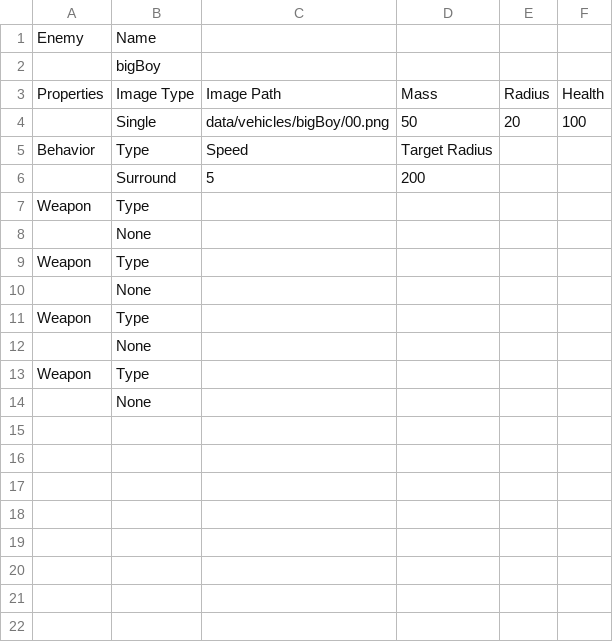
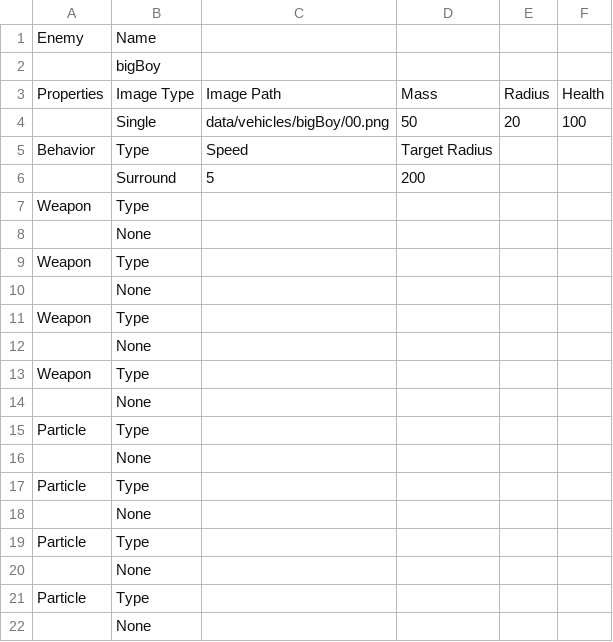
Before and after one commit to sdetwiler/pammo, a CSV file: data/enemies/bigBoy.csv, drawn as a sheet.

```diff
--- a/data/enemies/bigBoy.csv
+++ b/data/enemies/bigBoy.csv
@@ -14 +14,9 @@
 ,"None",,,,,,,,,,,,
+"Particle","Type","","","","","","","","","","","",""
+,"None",,,,,,,,,,,,
+"Particle","Type","","","","","","","","","","","",""
+,"None",,,,,,,,,,,,
+"Particle","Type","","","","","","","","","","","",""
+,"None",,,,,,,,,,,,
+"Particle","Type","","","","","","","","","","","",""
+,"None",,,,,,,,,,,,
```
Also changed, not shown: data/enemies/flameTank.csv, data/enemies/test.csv, 13 other files.
